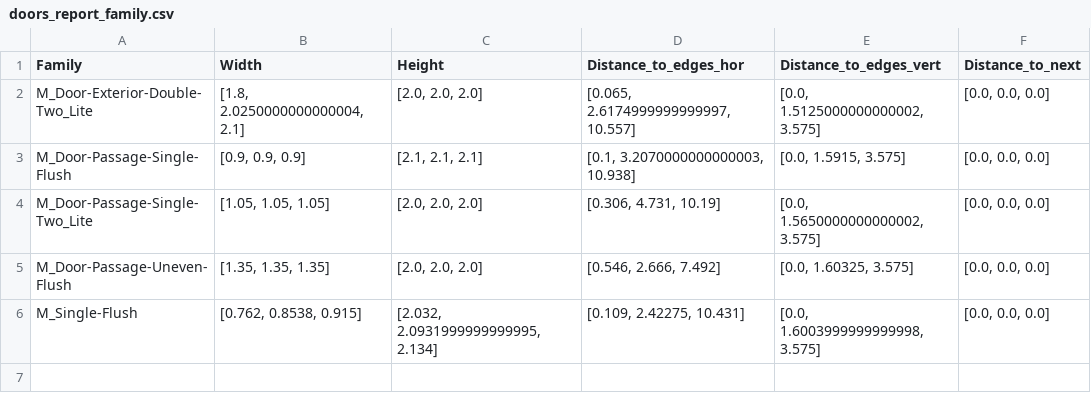
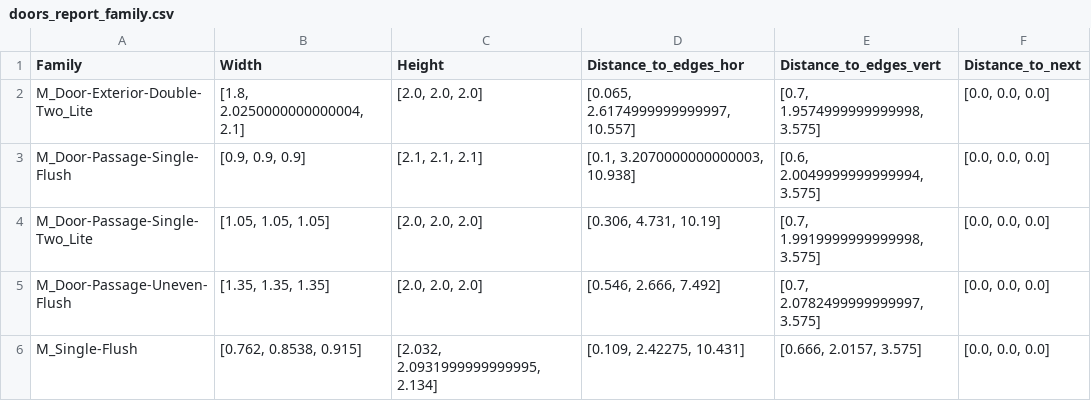
Before and after one commit to ehtick/Revit-super-constraints, a CSV file: data/tables/doors_report_family.csv, drawn as a sheet.

```diff
--- a/data/tables/doors_report_family.csv
+++ b/data/tables/doors_report_family.csv
@@ -1,6 +1,6 @@
 Family,Width,Height,Distance_to_edges_hor,Distance_to_edges_vert,Distance_to_next
-M_Door-Exterior-Double-Two_Lite,"[1.8, 2.0250000000000004, 2.1]","[2.0, 2.0, 2.0]","[0.065, 2.6174999999999997, 10.557]","[0.0, 1.5125000000000002, 3.575]","[0.0, 0.0, 0.0]"
-M_Door-Passage-Single-Flush,"[0.9, 0.9, 0.9]","[2.1, 2.1, 2.1]","[0.1, 3.2070000000000003, 10.938]","[0.0, 1.5915, 3.575]","[0.0, 0.0, 0.0]"
-M_Door-Passage-Single-Two_Lite,"[1.05, 1.05, 1.05]","[2.0, 2.0, 2.0]","[0.306, 4.731, 10.19]","[0.0, 1.5650000000000002, 3.575]","[0.0, 0.0, 0.0]"
-M_Door-Passage-Uneven-Flush,"[1.35, 1.35, 1.35]","[2.0, 2.0, 2.0]","[0.546, 2.666, 7.492]","[0.0, 1.60325, 3.575]","[0.0, 0.0, 0.0]"
-M_Single-Flush,"[0.762, 0.8538, 0.915]","[2.032, 2.0931999999999995, 2.134]","[0.109, 2.42275, 10.431]","[0.0, 1.6003999999999998, 3.575]","[0.0, 0.0, 0.0]"
+M_Door-Exterior-Double-Two_Lite,"[1.8, 2.0250000000000004, 2.1]","[2.0, 2.0, 2.0]","[0.065, 2.6174999999999997, 10.557]","[0.7, 1.9574999999999998, 3.575]","[0.0, 0.0, 0.0]"
+M_Door-Passage-Single-Flush,"[0.9, 0.9, 0.9]","[2.1, 2.1, 2.1]","[0.1, 3.2070000000000003, 10.938]","[0.6, 2.0049999999999994, 3.575]","[0.0, 0.0, 0.0]"
+M_Door-Passage-Single-Two_Lite,"[1.05, 1.05, 1.05]","[2.0, 2.0, 2.0]","[0.306, 4.731, 10.19]","[0.7, 1.9919999999999998, 3.575]","[0.0, 0.0, 0.0]"
+M_Door-Passage-Uneven-Flush,"[1.35, 1.35, 1.35]","[2.0, 2.0, 2.0]","[0.546, 2.666, 7.492]","[0.7, 2.0782499999999997, 3.575]","[0.0, 0.0, 0.0]"
+M_Single-Flush,"[0.762, 0.8538, 0.915]","[2.032, 2.0931999999999995, 2.134]","[0.109, 2.42275, 10.431]","[0.666, 2.0157, 3.575]","[0.0, 0.0, 0.0]"
```
Also changed, not shown: data/tables/doors_report_category.csv, data/tables/doors_report_roomname.csv, 16 other files.
